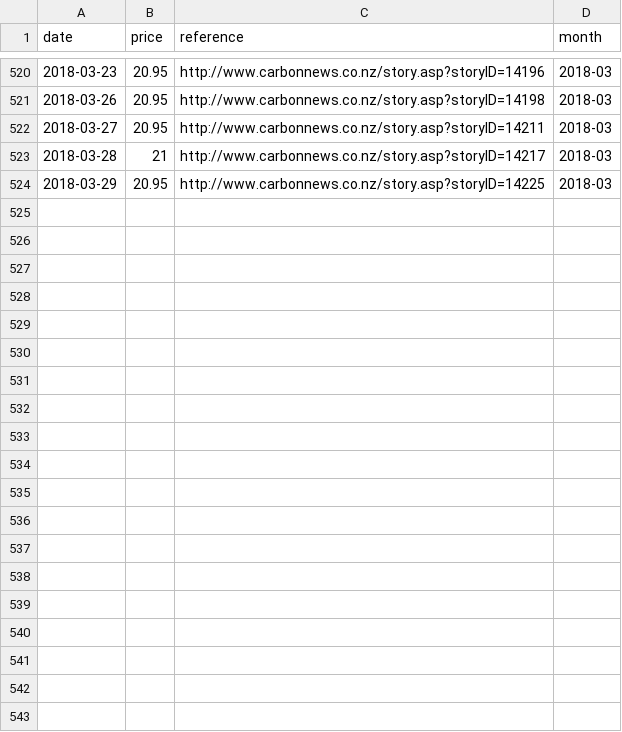
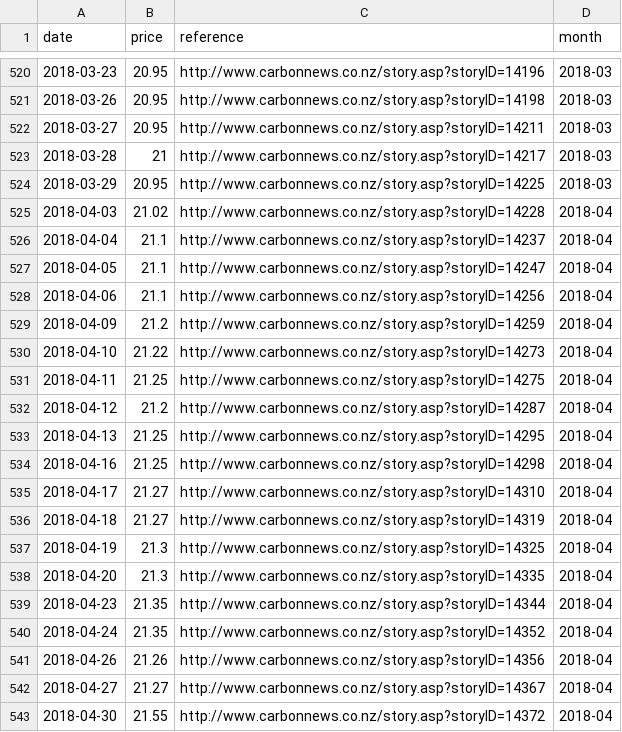
Before and after one commit to theecanmole/nzu, a CSV file: nzu-edited-raw-prices-data.csv, drawn as a sheet; only a part is shown, gaps mark what is left out; the diff covers the shown part only.

Commit message:
data update

```diff
--- a/nzu-edited-raw-prices-data.csv
+++ b/nzu-edited-raw-prices-data.csv
@@ -524 +524,20 @@
 2018-03-29,20.95,"http://www.carbonnews.co.nz/story.asp?storyID=14225","2018-03"
+2018-04-03,21.02,"http://www.carbonnews.co.nz/story.asp?storyID=14228","2018-04"
+2018-04-04,21.1,"http://www.carbonnews.co.nz/story.asp?storyID=14237","2018-04"
+2018-04-05,21.1,"http://www.carbonnews.co.nz/story.asp?storyID=14247","2018-04"
+2018-04-06,21.1,"http://www.carbonnews.co.nz/story.asp?storyID=14256","2018-04"
+2018-04-09,21.2,"http://www.carbonnews.co.nz/story.asp?storyID=14259","2018-04"
+2018-04-10,21.22,"http://www.carbonnews.co.nz/story.asp?storyID=14273","2018-04"
+2018-04-11,21.25,"http://www.carbonnews.co.nz/story.asp?storyID=14275","2018-04"
+2018-04-12,21.2,"http://www.carbonnews.co.nz/story.asp?storyID=14287","2018-04"
+2018-04-13,21.25,"http://www.carbonnews.co.nz/story.asp?storyID=14295","2018-04"
+2018-04-16,21.25,"http://www.carbonnews.co.nz/story.asp?storyID=14298","2018-04"
+2018-04-17,21.27,"http://www.carbonnews.co.nz/story.asp?storyID=14310","2018-04"
+2018-04-18,21.27,"http://www.carbonnews.co.nz/story.asp?storyID=14319","2018-04"
+2018-04-19,21.3,"http://www.carbonnews.co.nz/story.asp?storyID=14325","2018-04"
+2018-04-20,21.3,"http://www.carbonnews.co.nz/story.asp?storyID=14335","2018-04"
+2018-04-23,21.35,"http://www.carbonnews.co.nz/story.asp?storyID=14344","2018-04"
+2018-04-24,21.35,"http://www.carbonnews.co.nz/story.asp?storyID=14352","2018-04"
+2018-04-26,21.26,"http://www.carbonnews.co.nz/story.asp?storyID=14356","2018-04"
+2018-04-27,21.27,"http://www.carbonnews.co.nz/story.asp?storyID=14367","2018-04"
+2018-04-30,21.55,"http://www.carbonnews.co.nz/story.asp?storyID=14372","2018-04"
```
Also changed, not shown: 15 added rows elsewhere in this file, nzu-month-price.csv, nzu-weekly-prices-data.csv, 3 other files.
